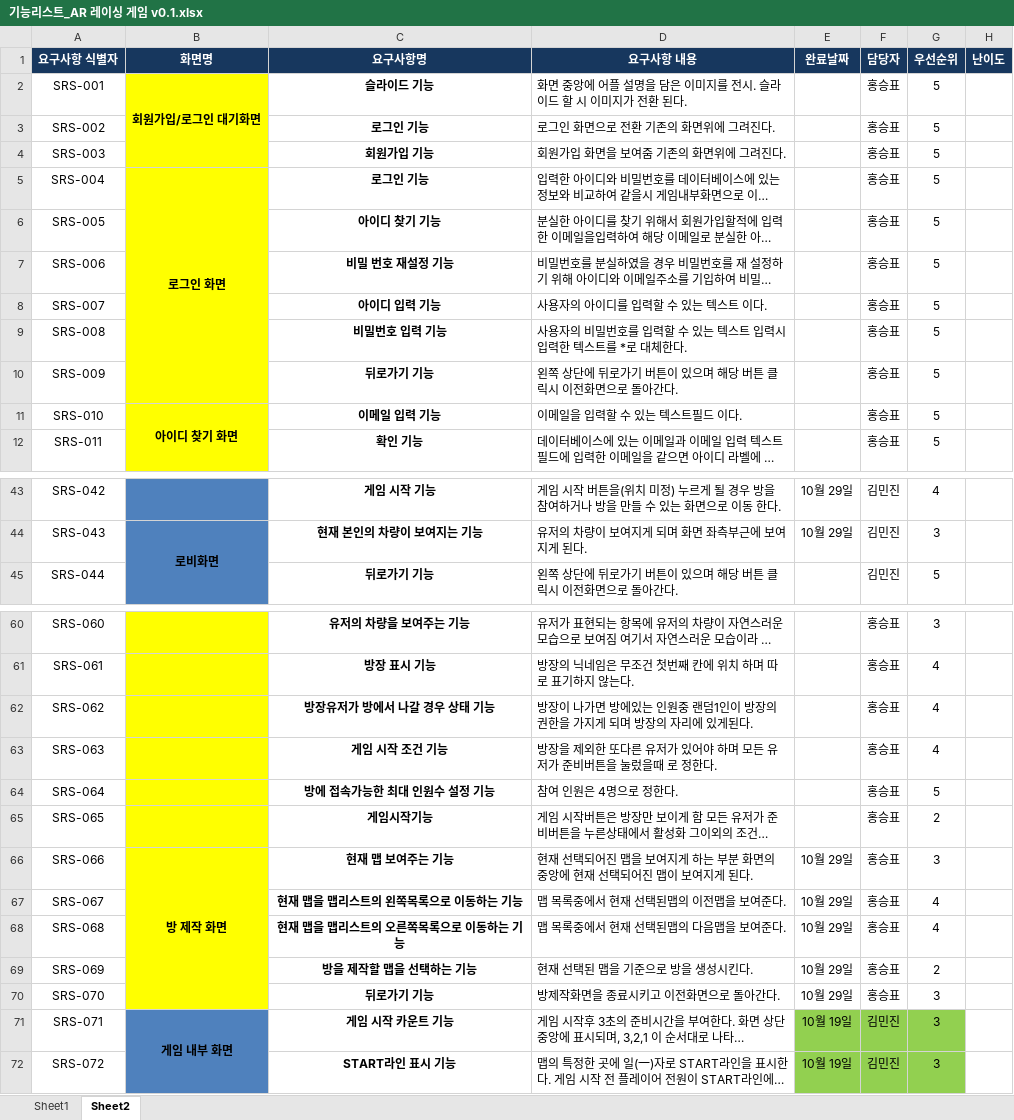
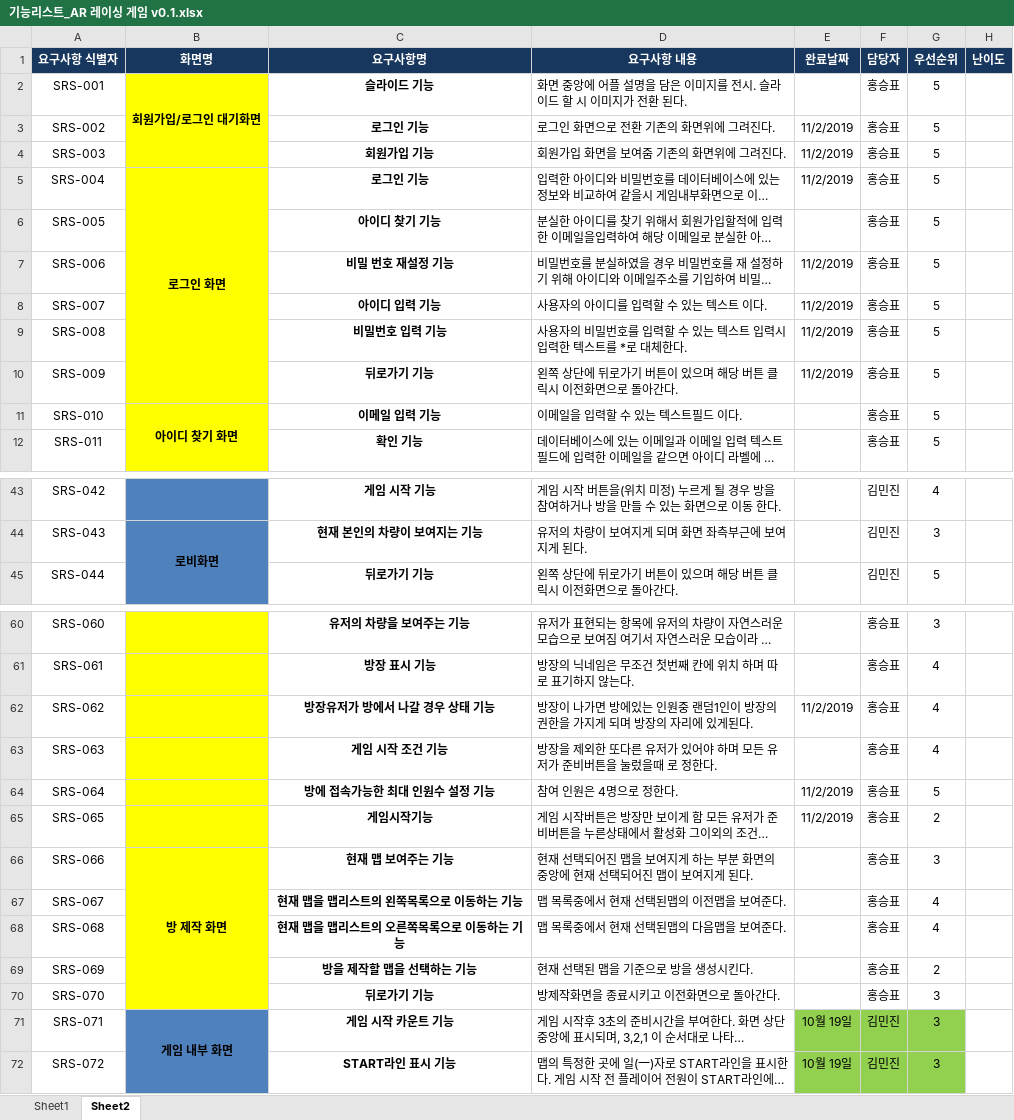
Before and after one commit to kindkmj/BitCamp_AR, an Excel workbook: 설계및정의서/기능리스트_AR 레이싱 게임 v0.1.xlsx, sheet Sheet2, drawn as a sheet; only a part is shown, gaps mark what is left out; long unchanged cells end in …; values as stored, in another font and other column widths than the file's, no borders; the diff covers the shown part only; the diff names each change by its address in the sheet, - before the commit and + after, or states it on an @@ line.

```diff
--- a/설계및정의서/기능리스트_AR 레이싱 게임 v0.1.xlsx (sheet Sheet2)
+++ b/설계및정의서/기능리스트_AR 레이싱 게임 v0.1.xlsx (sheet Sheet2)
-E3:E5 (완료날짜): (empty)
+E3:E5 (완료날짜): 11/2/2019
-E7:E10 (완료날짜): (empty)
+E7:E10 (완료날짜): 11/2/2019
-E43:E44 (완료날짜): 10월 29일
+E43:E44 (완료날짜): (empty)
-E62 (완료날짜): (empty)
+E62 (완료날짜): 11/2/2019
-E64:E65 (완료날짜): (empty)
+E64:E65 (완료날짜): 11/2/2019
-E66:E70 (완료날짜): 10월 29일
+E66:E70 (완료날짜): (empty)
```
Also changed, not shown: 29 edited cells elsewhere in this sheet, 17 other files.
